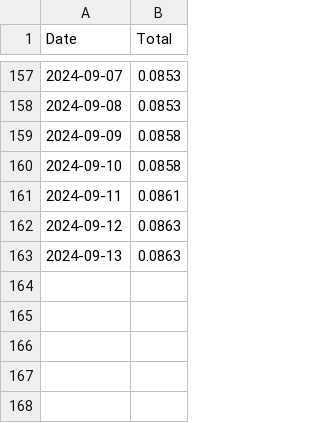
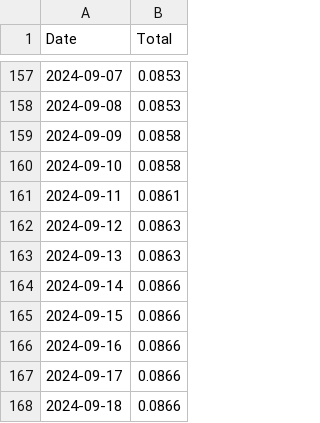
Before and after one commit to SallyKolodny/xmr, a CSV file: data/p2pool_payouts.csv, drawn as a sheet; only a part is shown, gaps mark what is left out; the diff names each change by its address in the sheet, - before the commit and + after, or states it on an @@ line.

Commit message:
Update

```diff
--- a/data/p2pool_payouts.csv
+++ b/data/p2pool_payouts.csv
+row 164: 2024-09-14 | 0.0866
+row 165: 2024-09-15 | 0.0866
+row 166: 2024-09-16 | 0.0866
+row 167: 2024-09-17 | 0.0866
+row 168: 2024-09-18 | 0.0866
```
